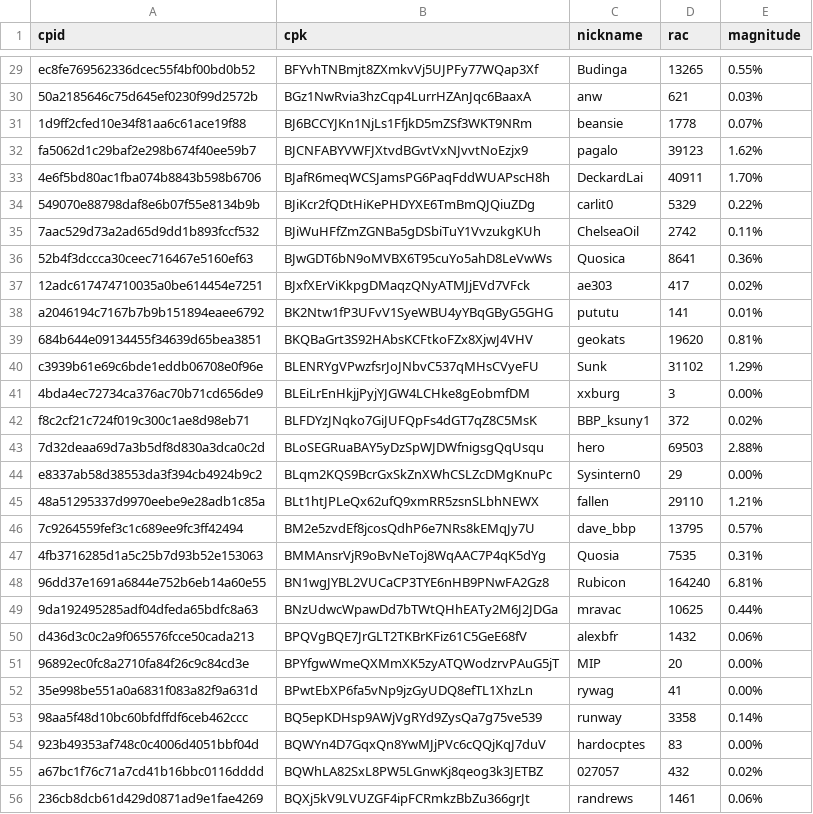
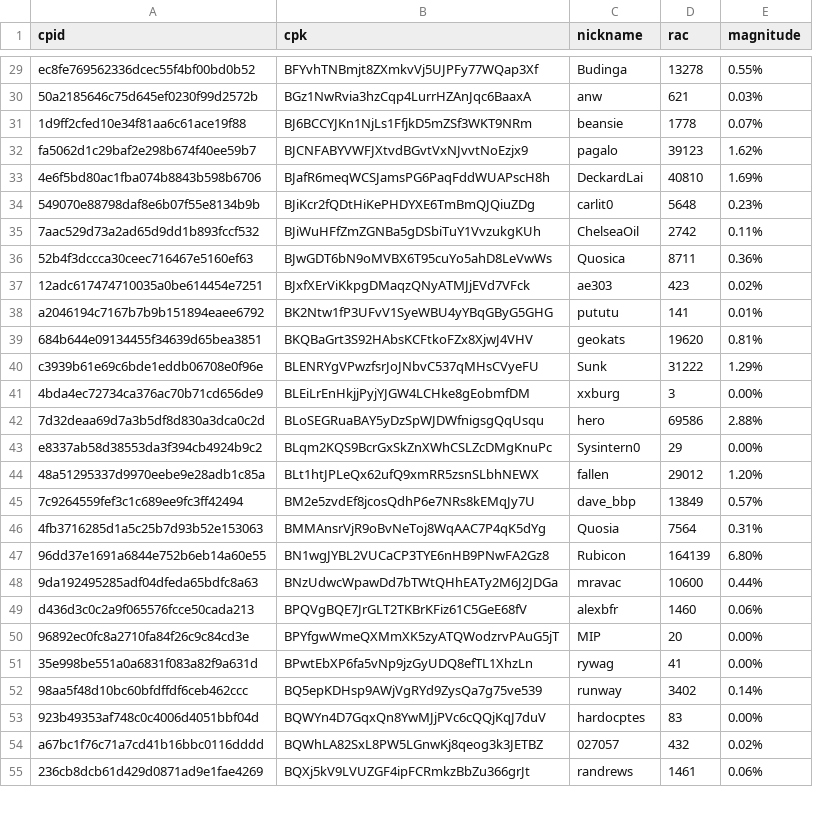
Before and after one commit to biblepay-community/bbp_stats, a CSV file: wcg-leaderboard.csv, drawn as a sheet; only a part is shown, gaps mark what is left out; removed rows and columns are numbered as before the commit, all else as after; the diff covers the shown part only; the diff names each change by its address in the sheet, - before the commit and + after, or states it on an @@ line.

```diff
--- a/wcg-leaderboard.csv
+++ b/wcg-leaderboard.csv
-D29 (rac): 13265
+D29 (rac): 13278
-D33 (rac): 40911
+D33 (rac): 40810
-E33 (magnitude): 1.70%
+E33 (magnitude): 1.69%
-D34 (rac): 5329
+D34 (rac): 5648
-E34 (magnitude): 0.22%
+E34 (magnitude): 0.23%
-D36 (rac): 8641
+D36 (rac): 8711
-D37 (rac): 417
+D37 (rac): 423
-D40 (rac): 31102
+D40 (rac): 31222
-row 42: f8c2cf21c724f019c300c1ae8d98eb71 | BLFDYzJNqko7GiJUFQpFs4dGT7qZ8C5MsK | BBP_ksuny1 | 372 | 0.02%
-D42 (rac): 69503
+D42 (rac): 69586
-D44 (rac): 29110
+D44 (rac): 29012
-E44 (magnitude): 1.21%
+E44 (magnitude): 1.20%
-D45 (rac): 13795
+D45 (rac): 13849
-D46 (rac): 7535
+D46 (rac): 7564
-D47 (rac): 164240
+D47 (rac): 164139
-E47 (magnitude): 6.81%
+E47 (magnitude): 6.80%
-D48 (rac): 10625
+D48 (rac): 10600
-D49 (rac): 1432
+D49 (rac): 1460
-D52 (rac): 3358
+D52 (rac): 3402
```
Also changed, not shown: 33 edited cells elsewhere in this file, dwssummary.csv, 3 other files.
